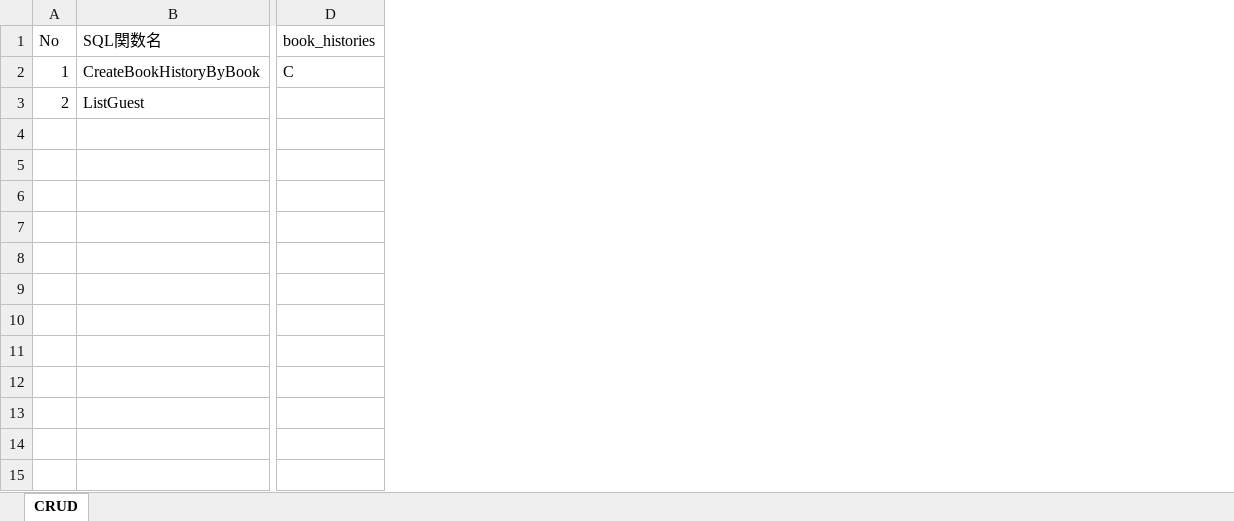
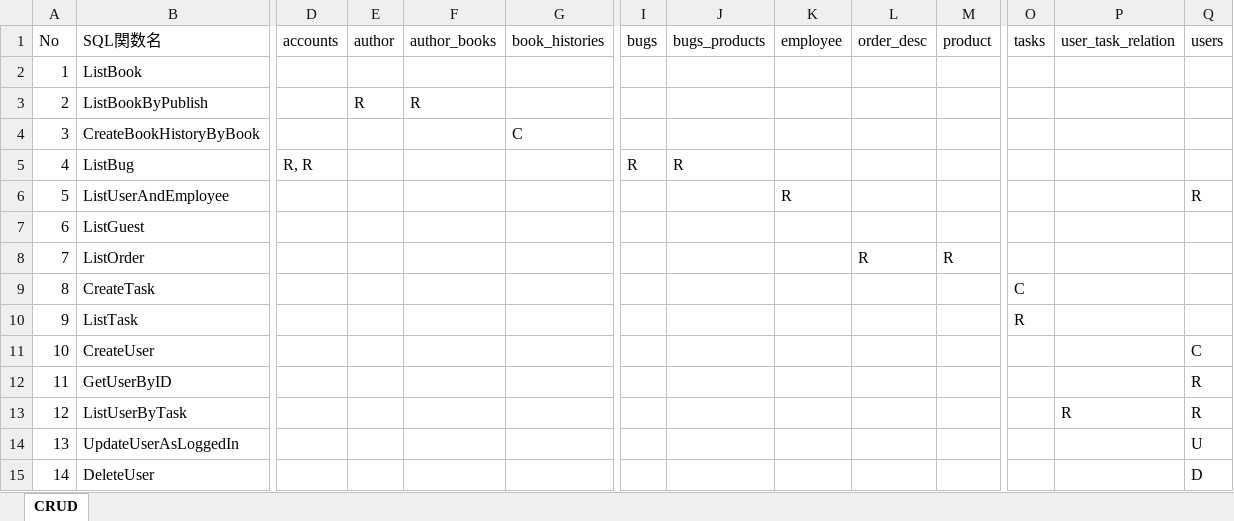
Before and after one commit to sky0621/kreu-crud-for-sqlc, an Excel workbook: CRUD.xlsx, sheet CRUD, drawn as a sheet; only a part is shown, gaps mark what is left out; values as stored, in another font and other column widths than the file's, no borders; addresses are those after the commit; rows hold the shown columns only; the diff names each change by its address in the sheet, - before the commit and + after, or states it on an @@ line.

```diff
--- a/CRUD.xlsx (sheet CRUD)
+++ b/CRUD.xlsx (sheet CRUD)
+column D (accounts), empty
+column E (author), empty
+column F (author_books), empty
+column I (bugs), empty
+column J (bugs_products), empty
+column K (employee), empty
+column L (order_desc), empty
+column M (product), empty
+column O (tasks), empty
+column P (user_task_relation), empty
+column Q (users), empty
-B2 (SQL関数名): CreateBookHistoryByBook
+B2 (SQL関数名): ListBook
-G2 (book_histories): C
+G2 (book_histories): (empty)
+row 3: 2 | ListBookByPublish |  | R | R
+row 4: 3 | CreateBookHistoryByBook |  |  |  | C
+row 5: 4 | ListBug | R, R |  |  |  | R | R
+row 6: 5 | ListUserAndEmployee |  |  |  |  |  |  | R |  |  |  |  | R
-A7 (No): 2
+A7 (No): 6
+row 8: 7 | ListOrder |  |  |  |  |  |  |  | R | R
+row 9: 8 | CreateTask |  |  |  |  |  |  |  |  |  | C
+row 10: 9 | ListTask |  |  |  |  |  |  |  |  |  | R
+row 11: 10 | CreateUser |  |  |  |  |  |  |  |  |  |  |  | C
+row 12: 11 | GetUserByID |  |  |  |  |  |  |  |  |  |  |  | R
+row 13: 12 | ListUserByTask |  |  |  |  |  |  |  |  |  |  | R | R
+row 14: 13 | UpdateUserAsLoggedIn |  |  |  |  |  |  |  |  |  |  |  | U
+row 15: 14 | DeleteUser |  |  |  |  |  |  |  |  |  |  |  | D
```
Also changed, not shown: 2 other files.
